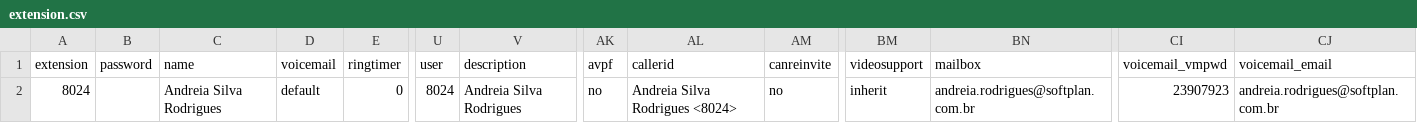
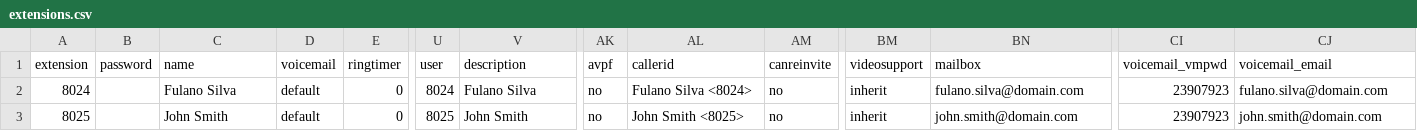
Before and after one commit to marcelojcaraujo/fusionpbx-pilot, a CSV file: samples/csv/extensions.csv (was stuff/extension.csv), drawn as a sheet; only a part is shown, gaps mark what is left out; rows hold the shown columns only; the diff names each change by its address in the sheet, - before the commit and + after, or states it on an @@ line.

```diff
--- a/stuff/extension.csv
+++ b/samples/csv/extensions.csv
-C2 (name): Andreia Silva Rodrigues
+C2 (name): Fulano Silva
-V2 (description): Andreia Silva Rodrigues
+V2 (description): Fulano Silva
-AL2 (callerid): Andreia Silva Rodrigues <8024>
+AL2 (callerid): Fulano Silva <8024>
-BN2 (mailbox): andreia.rodrigues@softplan.com.br
+BN2 (mailbox): fulano.silva@domain.com
-CJ2 (voicemail_email): andreia.rodrigues@softplan.com.br
+CJ2 (voicemail_email): fulano.silva@domain.com
+row 3: 8025 |  | John Smith | default | 0 | 8025 | John Smith | no | John Smith <8025> | no | inherit | john.smith@domain.com | 23907923 | john.smith@domain.com
```
Also changed, not shown: 10 other files.
